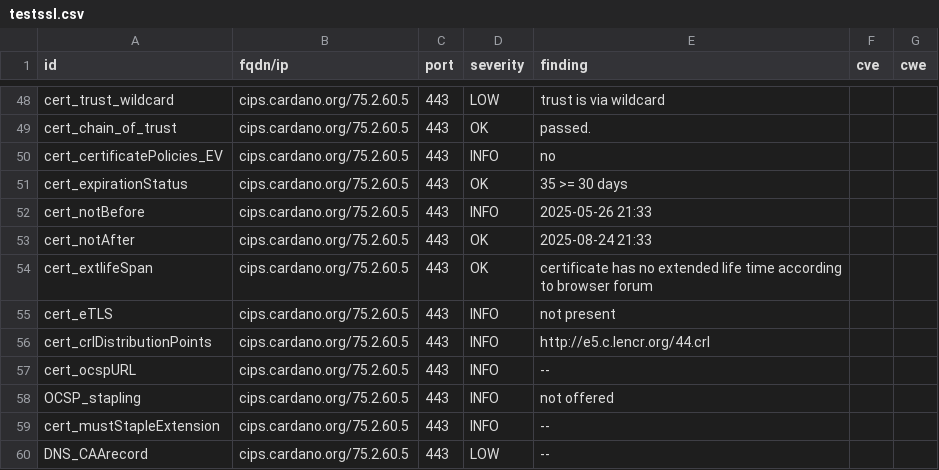
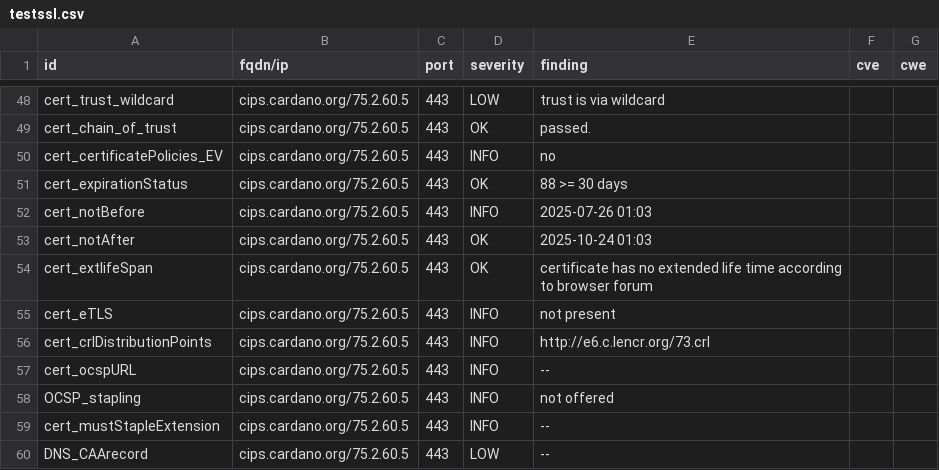
Before and after one commit to gufmar/dashlord, a CSV file: results/aHR0cHM6Ly9jaXBzLmNhcmRhbm8ub3Jn/testssl.csv, drawn as a sheet; only a part is shown, gaps mark what is left out; the diff covers the shown part only.

```diff
--- a/results/aHR0cHM6Ly9jaXBzLmNhcmRhbm8ub3Jn/testssl.csv
+++ b/results/aHR0cHM6Ly9jaXBzLmNhcmRhbm8ub3Jn/testssl.csv
@@ -50,8 +50,8 @@
 "cert_certificatePolicies_EV","cips.cardano.org/75.2.60.5","443","INFO","no","",""
-"cert_expirationStatus","cips.cardano.org/75.2.60.5","443","OK","35 >= 30 days","",""
-"cert_notBefore","cips.cardano.org/75.2.60.5","443","INFO","2025-05-26 21:33","",""
-"cert_notAfter","cips.cardano.org/75.2.60.5","443","OK","2025-08-24 21:33","",""
+"cert_expirationStatus","cips.cardano.org/75.2.60.5","443","OK","88 >= 30 days","",""
+"cert_notBefore","cips.cardano.org/75.2.60.5","443","INFO","2025-07-26 01:03","",""
+"cert_notAfter","cips.cardano.org/75.2.60.5","443","OK","2025-10-24 01:03","",""
 "cert_extlifeSpan","cips.cardano.org/75.2.60.5","443","OK","certificate has no extended life time according to browser forum","",""
 "cert_eTLS","cips.cardano.org/75.2.60.5","443","INFO","not present","",""
-"cert_crlDistributionPoints","cips.cardano.org/75.2.60.5","443","INFO","http://e5.c.lencr.org/44.crl","",""
+"cert_crlDistributionPoints","cips.cardano.org/75.2.60.5","443","INFO","http://e6.c.lencr.org/73.crl","",""
 "cert_ocspURL","cips.cardano.org/75.2.60.5","443","INFO","--","",""
```
Also changed, not shown: 9 edited cells elsewhere in this file, 11 other files.
